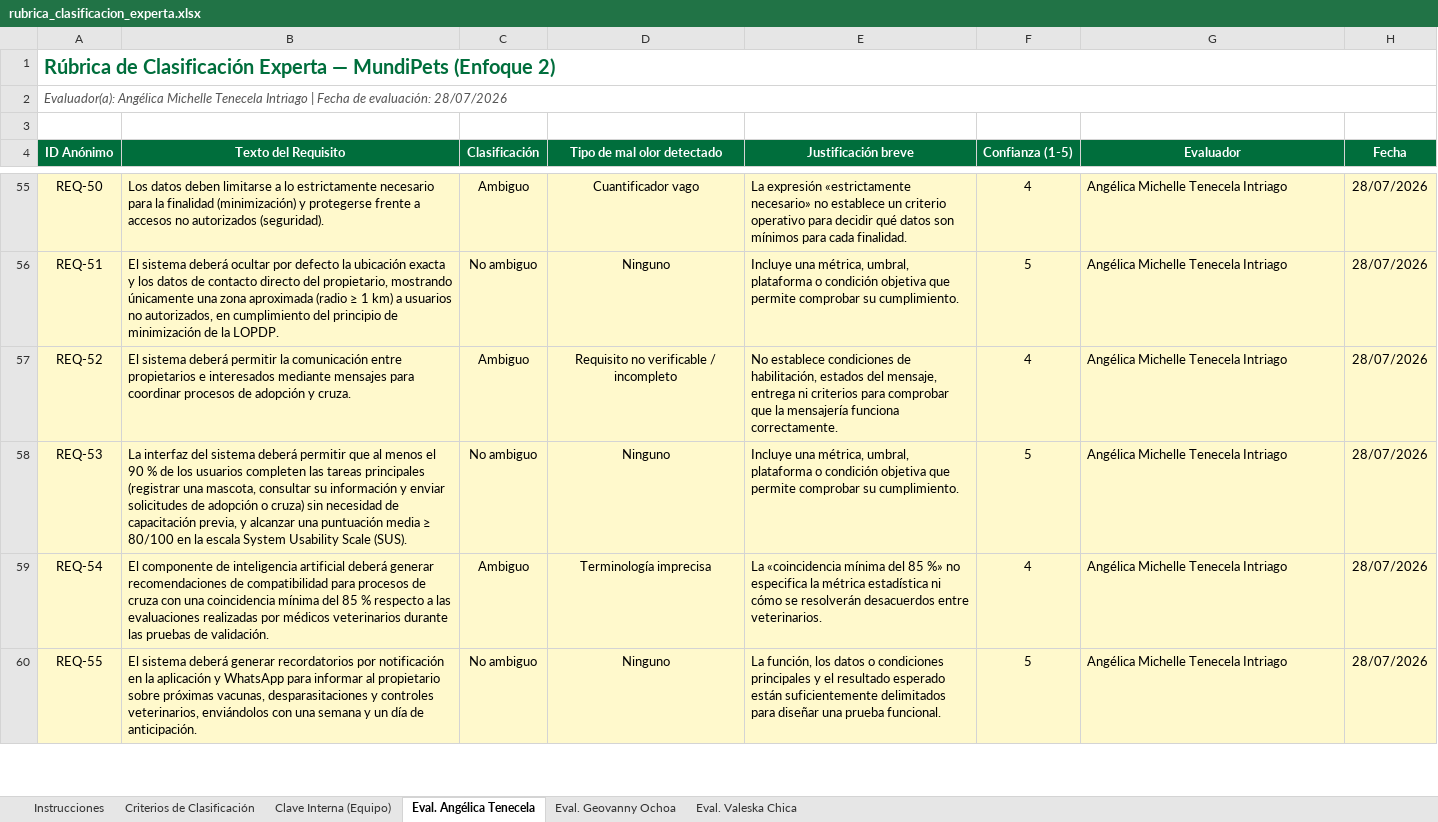
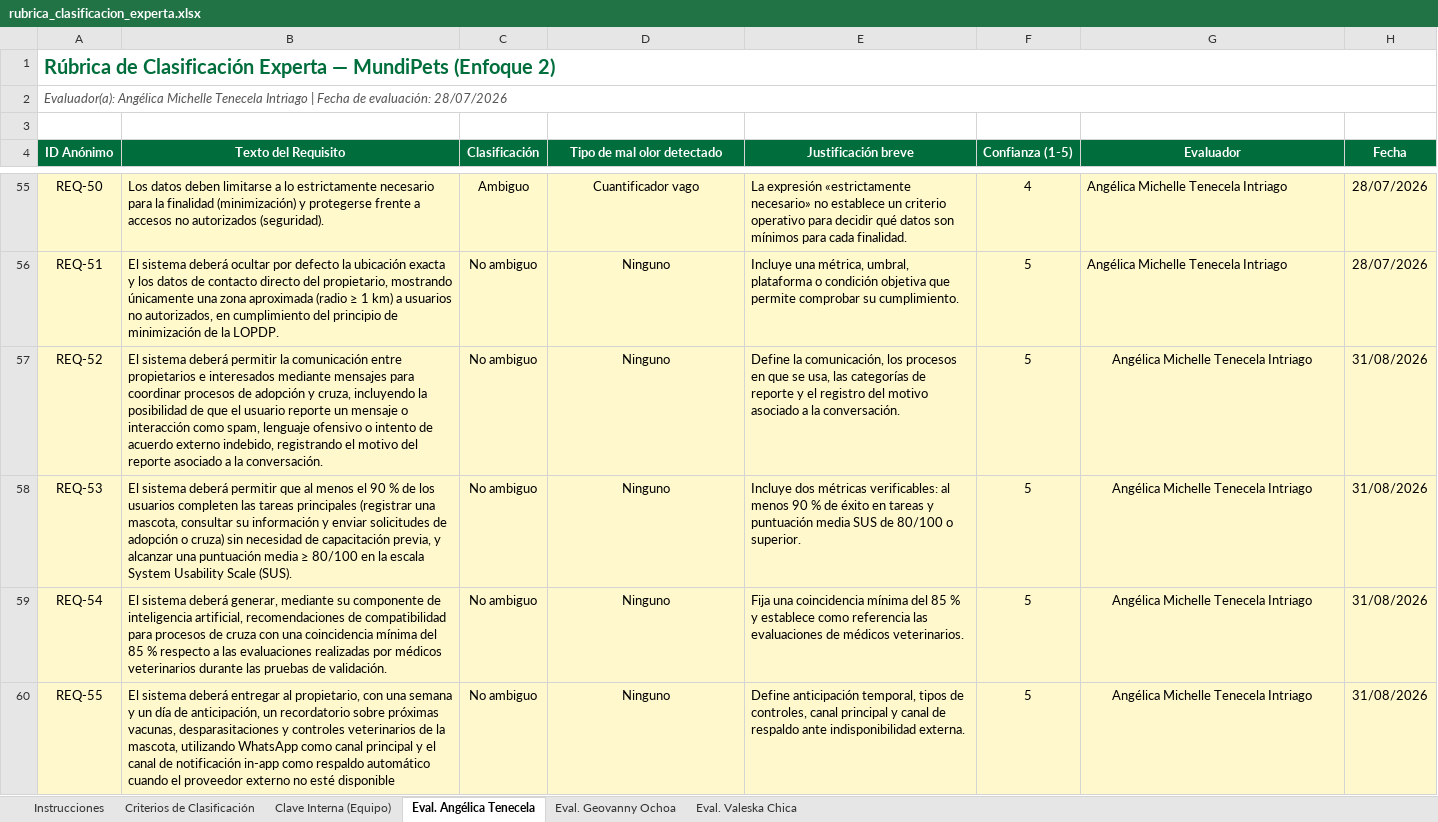
Before and after one commit to andymendozap03/MundiPets-PFC-IngReq, an Excel workbook: 06_Experimento/instrumentos/rubrica_clasificacion_experta.xlsx, sheet Eval. Angélica Tenecela, drawn as a sheet; only a part is shown, gaps mark what is left out; values as stored, in another font and other column widths than the file's, no borders; conditional formats not drawn; the diff covers the shown part only; the diff names each change by its address in the sheet, - before the commit and + after, or states it on an @@ line.

Commit message:
docs(experimento): actualiza rúbrica de clasificación experta a 61 requisitos

```diff
--- a/06_Experimento/instrumentos/rubrica_clasificacion_experta.xlsx (sheet Eval. Angélica Tenecela)
+++ b/06_Experimento/instrumentos/rubrica_clasificacion_experta.xlsx (sheet Eval. Angélica Tenecela)
-B57 (Texto del Requisito): …adopción y cruza.
+B57 (Texto del Requisito): …adopción y cruza, incluyendo la posibilidad de que el usuario reporte un mensaje o interacción como spam, lenguaje ofensivo o intento de acuerdo externo indebido, registrando el motivo del reporte asociado a la conversación.
-C57 (Clasificación): Ambiguo
+C57 (Clasificación): No ambiguo
-D57 (Tipo de mal olor detectado): Requisito no verificable / incompleto
+D57 (Tipo de mal olor detectado): Ninguno
-E57 (Justificación breve): No establece condiciones de habilitación, estados del mensaje, entrega ni criterios para comprobar que la mensajería funciona correctamente.
+E57 (Justificación breve): Define la comunicación, los procesos en que se usa, las categorías de reporte y el registro del motivo asociado a la conversación.
-F57 (Confianza (1-5)): 4
+F57 (Confianza (1-5)): 5
-G57:G60 alignment: left
+G57:G60 alignment: center
-H57:H60 (Fecha): 28/07/2026
+H57:H60 (Fecha): 31/08/2026
-B58 (Texto del Requisito): La interfaz del sistema deberá…
+B58 (Texto del Requisito): El sistema deberá…
-E58 (Justificación breve): Incluye una métrica, umbral, plataforma o condición objetiva que permite comprobar su cumplimiento.
+E58 (Justificación breve): Incluye dos métricas verificables: al menos 90 % de éxito en tareas y puntuación media SUS de 80/100 o superior.
-B59 (Texto del Requisito): El componente de inteligencia artificial deberá generar recomendaciones de…
+B59 (Texto del Requisito): El sistema deberá generar, mediante su componente de inteligencia artificial, recomendaciones de…
-C59 (Clasificación): Ambiguo
+C59 (Clasificación): No ambiguo
-D59 (Tipo de mal olor detectado): Terminología imprecisa
+D59 (Tipo de mal olor detectado): Ninguno
-E59 (Justificación breve): La «coincidencia mínima del 85 %» no especifica la métrica estadística ni cómo se resolverán desacuerdos entre veterinarios.
+E59 (Justificación breve): Fija una coincidencia mínima del 85 % y establece como referencia las evaluaciones de médicos veterinarios.
-F59 (Confianza (1-5)): 4
+F59 (Confianza (1-5)): 5
-B60 (Texto del Requisito): …sistema deberá generar recordatorios por notificación en la aplicación y WhatsApp para informar al propietario sobre próximas vacunas, desparasitaciones y controles veterinarios, enviándolos con una semana y un día de anticipación.
+B60 (Texto del Requisito): …sistema deberá entregar al propietario, con una semana y un día de anticipación, un recordatorio sobre próximas vacunas, desparasitaciones y controles veterinarios de la mascota, utilizando WhatsApp como canal principal y el canal de notificación in-app como respaldo automático cuando el proveedor externo no esté disponible
-E60 (Justificación breve): La función, los datos o condiciones principales y el resultado esperado están suficientemente delimitados para diseñar una prueba funcional.
+E60 (Justificación breve): Define anticipación temporal, tipos de controles, canal principal y canal de respaldo ante indisponibilidad externa.
```
Also changed, not shown: 8 added rows, 3 removed rows, 76 edited cells, cell formats and merged cells elsewhere in this sheet, sheet Clave Interna (Equipo), sheet Eval. Valeska Chica, sheet Eval. Geovanny Ochoa, sheet Instrucciones, formulas that keep their value.
